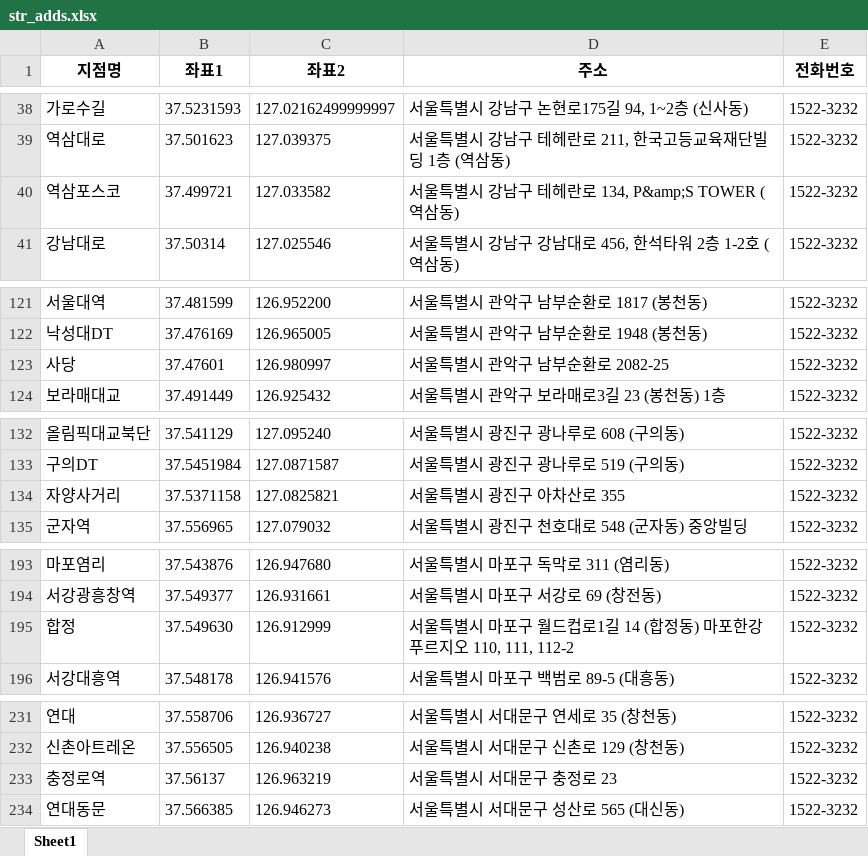
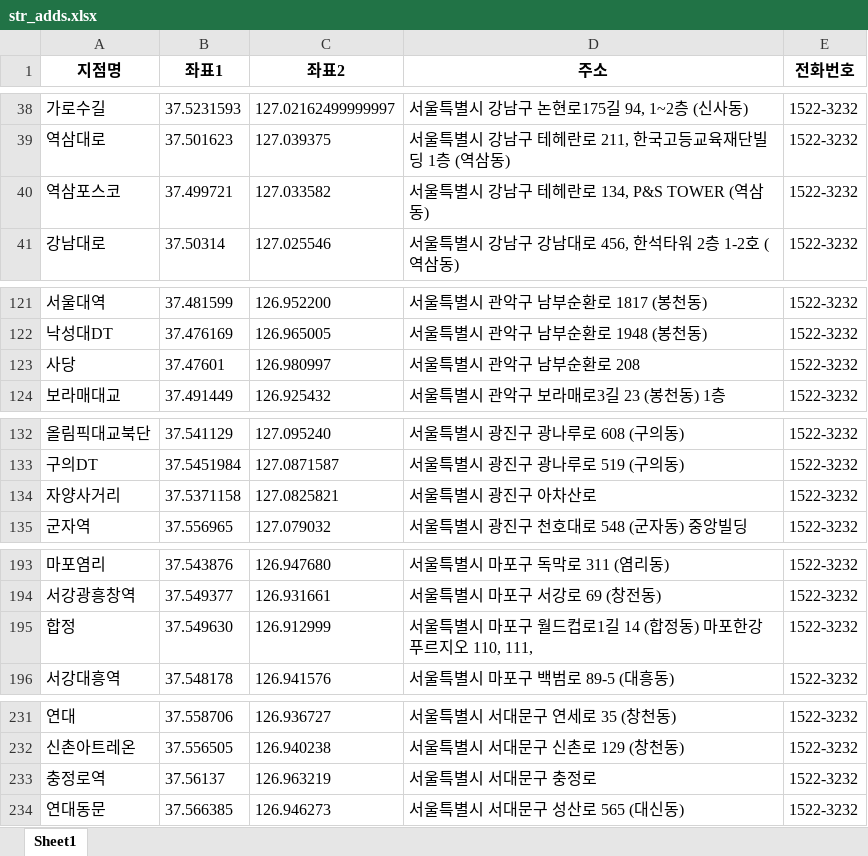
Before and after one commit to runarell/ai, an Excel workbook: str_adds.xlsx, sheet Sheet1, drawn as a sheet; only a part is shown, gaps mark what is left out; values as stored, in another font and other column widths than the file's, no borders; the diff covers the shown part only; the diff names each change by its address in the sheet, - before the commit and + after, or states it on an @@ line.

```diff
--- a/str_adds.xlsx (sheet Sheet1)
+++ b/str_adds.xlsx (sheet Sheet1)
-D40 (주소): 서울특별시 강남구 테헤란로 134, P&amp;S TOWER (역삼동)
+D40 (주소): 서울특별시 강남구 테헤란로 134, P&S TOWER (역삼동)
-D123 (주소): 서울특별시 관악구 남부순환로 2082-25
+D123 (주소): 서울특별시 관악구 남부순환로 208
-D134 (주소): 서울특별시 광진구 아차산로 355
+D134 (주소): 서울특별시 광진구 아차산로
-D195 (주소): …오 110, 111, 112-2
+D195 (주소): …오 110, 111,
-D233 (주소): 서울특별시 서대문구 충정로 23
+D233 (주소): 서울특별시 서대문구 충정로
```
Also changed, not shown: 7 edited cells elsewhere in this sheet, 13 other files.
